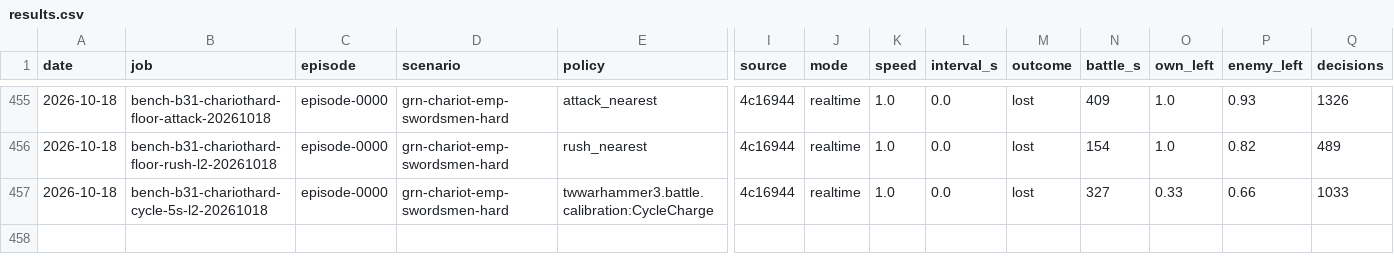
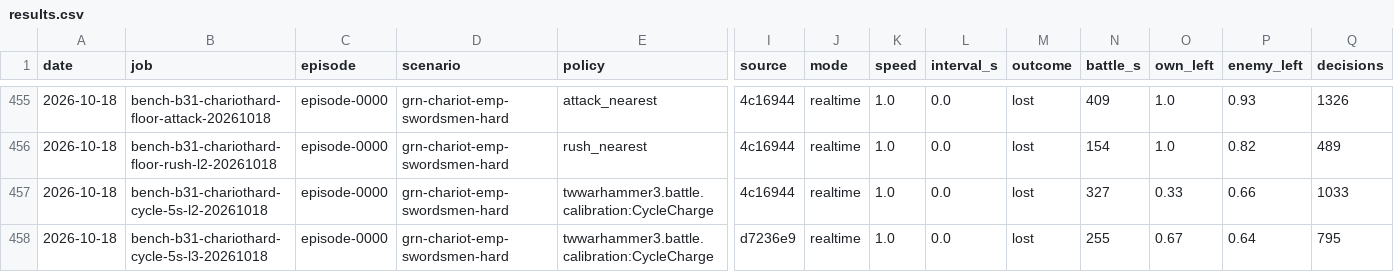
Before and after one commit to nivaldoh/slay_the_spire_ai, a CSV file: docs/twwarhammer3/results.csv, drawn as a sheet; only a part is shown, gaps mark what is left out; rows hold the shown columns only; the diff names each change by its address in the sheet, - before the commit and + after, or states it on an @@ line.

```diff
--- a/docs/twwarhammer3/results.csv
+++ b/docs/twwarhammer3/results.csv
+row 458: 2026-10-18 | bench-b31-chariothard-cycle-5s-l3-20261018 | episode-0000 | grn-chariot-emp-swordsmen-hard | twwarhammer3.battle.calibration:CycleCharge | d7236e9 | realtime | 1.0 | 0.0 | lost | 255 | 0.67 | 0.64 | 795
```
Also changed, not shown: 3 other files.
